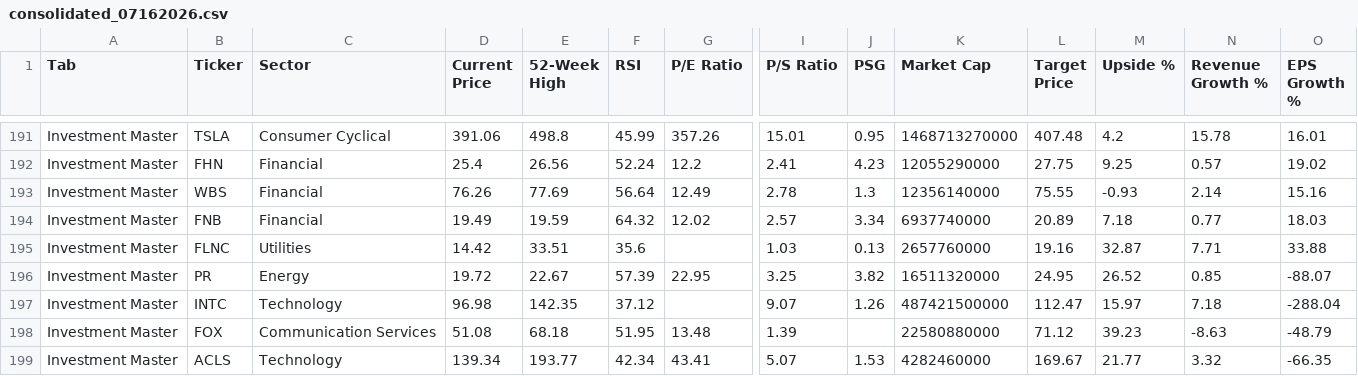
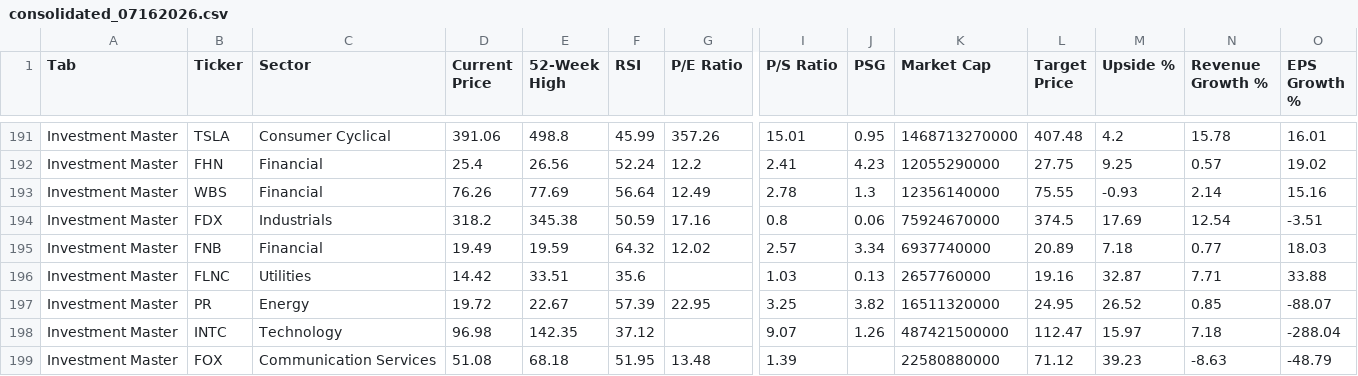
Before and after one commit to aspeez/InvestmentEngine, a CSV file: investment-engine/stock-data/consolidated_07162026.csv, drawn as a sheet; only a part is shown, gaps mark what is left out; the shorter side is filled out with more unchanged rows; rows hold the shown columns only; the diff names each change by its address in the sheet, - before the commit and + after, or states it on an @@ line.

```diff
--- a/investment-engine/stock-data/consolidated_07162026.csv
+++ b/investment-engine/stock-data/consolidated_07162026.csv
+row 194: Investment Master | FDX | Industrials | 318.2 | 345.38 | 50.59 | 17.16 | 0.8 | 0.06 | 75924670000 | 374.5 | 17.69 | 12.54 | -3.51
```
